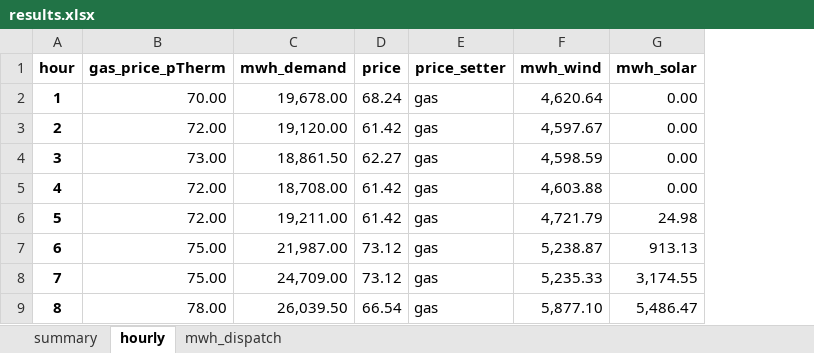
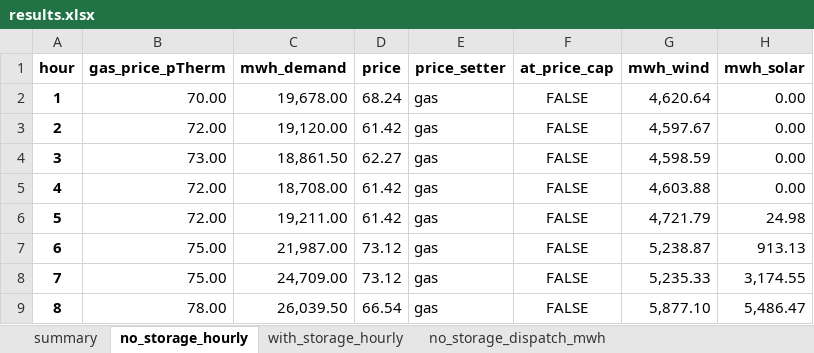
Before and after one commit to SzFladro/TakeHome-LCCC, an Excel workbook: Output/results.xlsx, sheet no_storage_hourly, drawn as a sheet; only a part is shown; values as stored, in another font and other column widths than the file's, no borders; the diff names each change by its address in the sheet, - before the commit and + after, or states it on an @@ line.

Commit message:
Added Storage, edited simulation to account for it, edited graphs to provide a comparison and updated README to account for all these changes

```diff
--- a/Output/results.xlsx (sheet no_storage_hourly)
+++ b/Output/results.xlsx (sheet no_storage_hourly)
-sheet tab: hourly
+sheet tab: no_storage_hourly
-sheet tab: mwh_dispatch
+sheet tab: with_storage_hourly
+sheet tab: no_storage_dispatch_mwh
+column F (at_price_cap), rows 2-9: all FALSE
```
Also changed, not shown: sheet with_storage_hourly, sheet summary, other sheet tabs, 16 other files.
